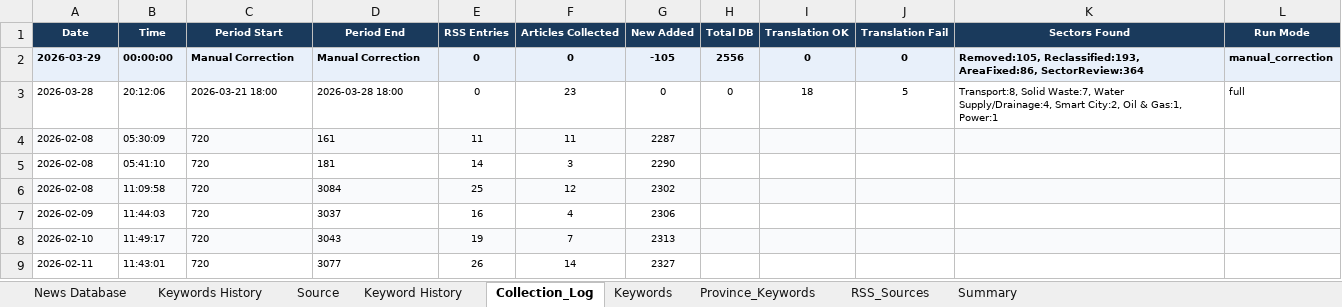
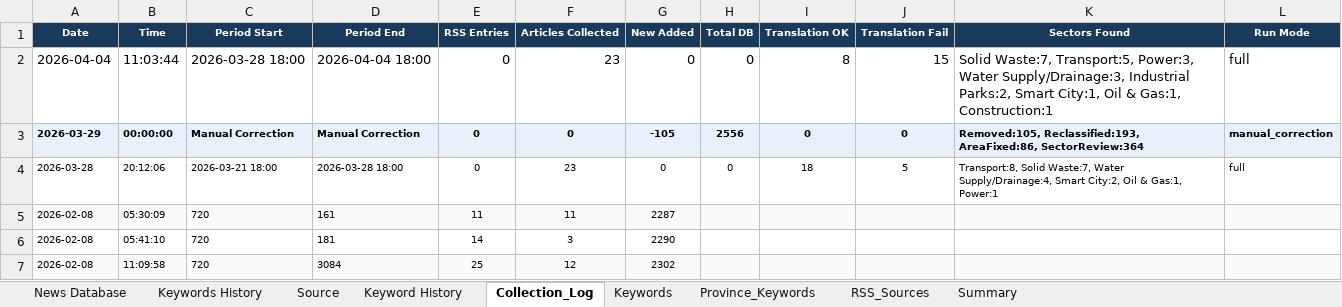
Before and after one commit to hms4792/vietnam-infra-news, an Excel workbook: data/database/Vietnam_Infra_News_Database_Final.xlsx, sheet Collection_Log, drawn as a sheet; only a part is shown; the shorter side is filled out with more unchanged rows; values as stored, in another font and other column widths than the file's, no borders; the diff names each change by its address in the sheet, - before the commit and + after, or states it on an @@ line.

```diff
--- a/data/database/Vietnam_Infra_News_Database_Final.xlsx (sheet Collection_Log)
+++ b/data/database/Vietnam_Infra_News_Database_Final.xlsx (sheet Collection_Log)
+row 2: 2026-04-04 | 11:03:44 | 2026-03-28 18:00 | 2026-04-04 18:00 | 0 | 23 | 0 | 0 | 8 | 15 | Solid Waste:7, Transport:5, Power:3, Water Supply/Drainage:3, Industrial Parks:2, Smart City:1, Oil & Gas:1, Construction:1 | full
```
Also changed, not shown: sheet News Database, sheet RSS_Sources, sheet Summary, sheet Province_Keywords, sheet Keywords, 3 other files.
